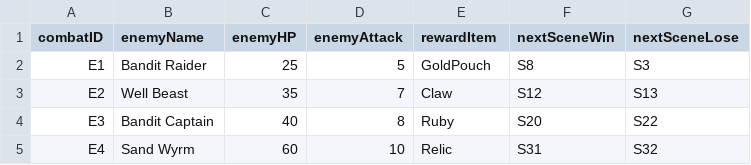
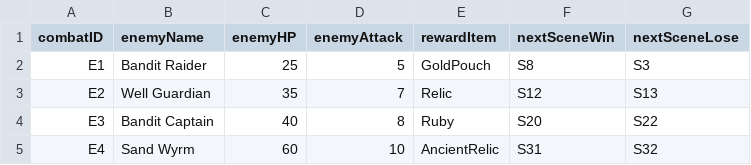
Before and after one commit to T0510008-Deborah/IY453_Coursework_T0510008, a CSV file: Combat.csv, drawn as a sheet.

```diff
--- a/Combat.csv
+++ b/Combat.csv
@@ -2,4 +2,4 @@ combatID,enemyName,enemyHP,enemyAttack,rewardItem,nextSceneWin,nextSceneLose
 E1,Bandit Raider,25,5,GoldPouch,S8,S3
-E2,Well Beast,35,7,Claw,S12,S13
+E2,Well Guardian,35,7,Relic,S12,S13
 E3,Bandit Captain,40,8,Ruby,S20,S22
-E4,Sand Wyrm,60,10,Relic,S31,S32
+E4,Sand Wyrm,60,10,AncientRelic,S31,S32
```
Also changed, not shown: Choice.csv, Puzzle.csv, 3 other files.
